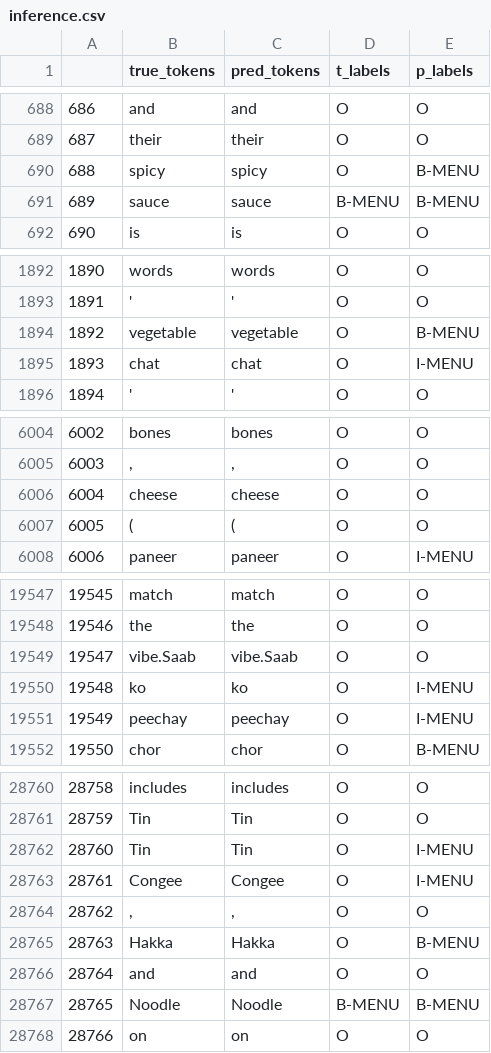
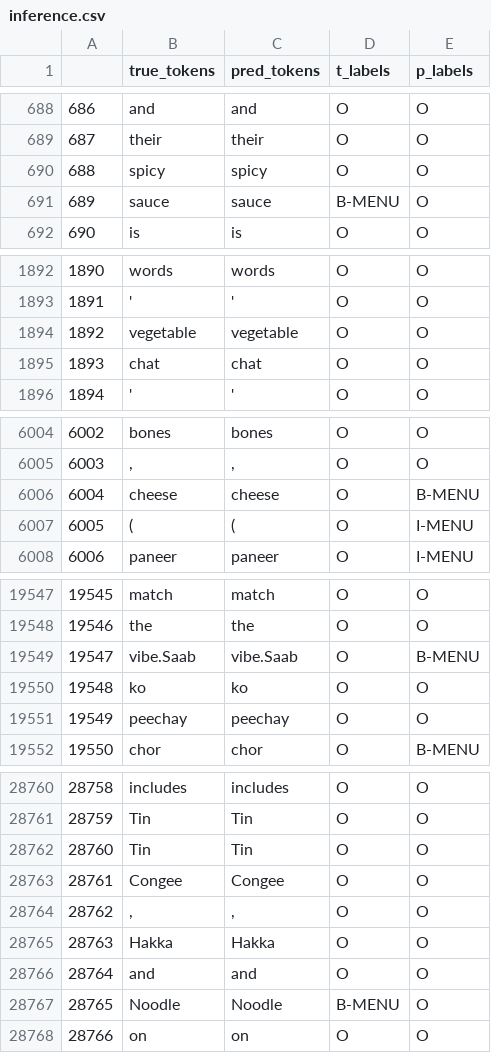
Before and after one commit to geo47/MenuNER, a CSV file: inference.csv, drawn as a sheet; only a part is shown, gaps mark what is left out; the diff covers the shown part only.

```diff
--- a/inference.csv
+++ b/inference.csv
@@ -689,4 +689,4 @@
 687,their,their,O,O
-688,spicy,spicy,O,B-MENU
-689,sauce,sauce,B-MENU,B-MENU
+688,spicy,spicy,O,O
+689,sauce,sauce,B-MENU,O
 690,is,is,O,O
@@ -1893,4 +1893,4 @@
 1891,',',O,O
-1892,vegetable,vegetable,O,B-MENU
-1893,chat,chat,O,I-MENU
+1892,vegetable,vegetable,O,O
+1893,chat,chat,O,O
 1894,',',O,O
@@ -6005,4 +6005,4 @@
 6003,",",",",O,O
-6004,cheese,cheese,O,O
-6005,(,(,O,O
+6004,cheese,cheese,O,B-MENU
+6005,(,(,O,I-MENU
 6006,paneer,paneer,O,I-MENU
@@ -19548,5 +19548,5 @@
 19546,the,the,O,O
-19547,vibe.Saab,vibe.Saab,O,O
-19548,ko,ko,O,I-MENU
-19549,peechay,peechay,O,I-MENU
+19547,vibe.Saab,vibe.Saab,O,B-MENU
+19548,ko,ko,O,O
+19549,peechay,peechay,O,O
 19550,chor,chor,O,B-MENU
@@ -28761,8 +28761,8 @@
 28759,Tin,Tin,O,O
-28760,Tin,Tin,O,I-MENU
-28761,Congee,Congee,O,I-MENU
+28760,Tin,Tin,O,O
+28761,Congee,Congee,O,O
 28762,",",",",O,O
-28763,Hakka,Hakka,O,B-MENU
+28763,Hakka,Hakka,O,O
 28764,and,and,O,O
-28765,Noodle,Noodle,B-MENU,B-MENU
+28765,Noodle,Noodle,B-MENU,O
 28766,on,on,O,O
```
Also changed, not shown: 167 edited cells elsewhere in this file, 2 other files.
